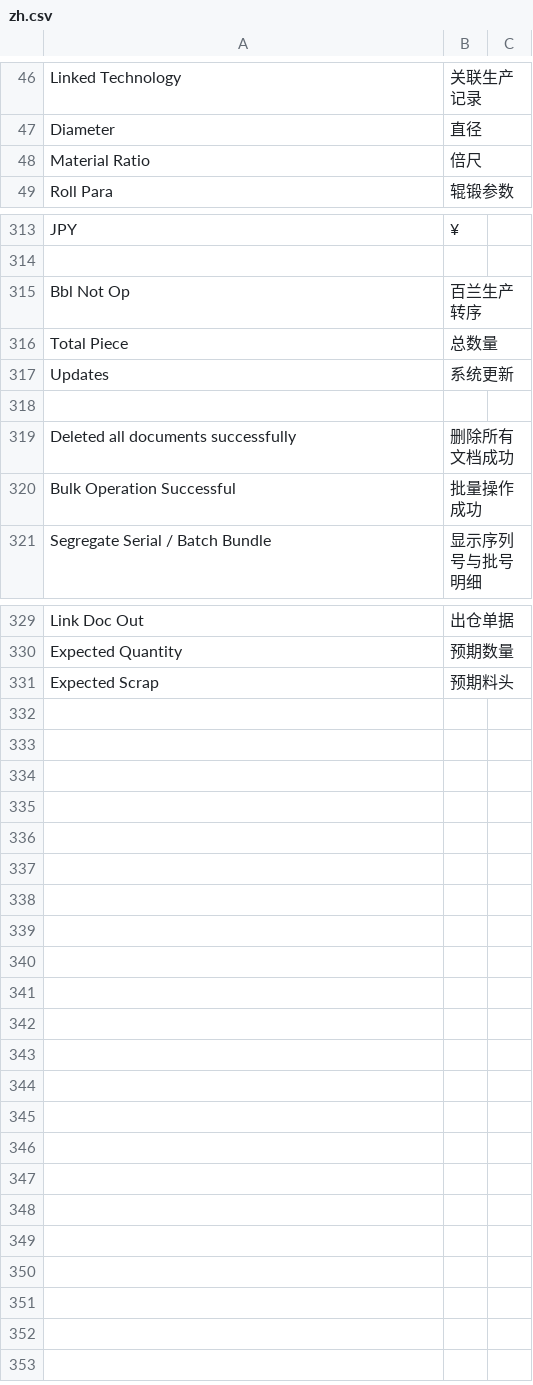
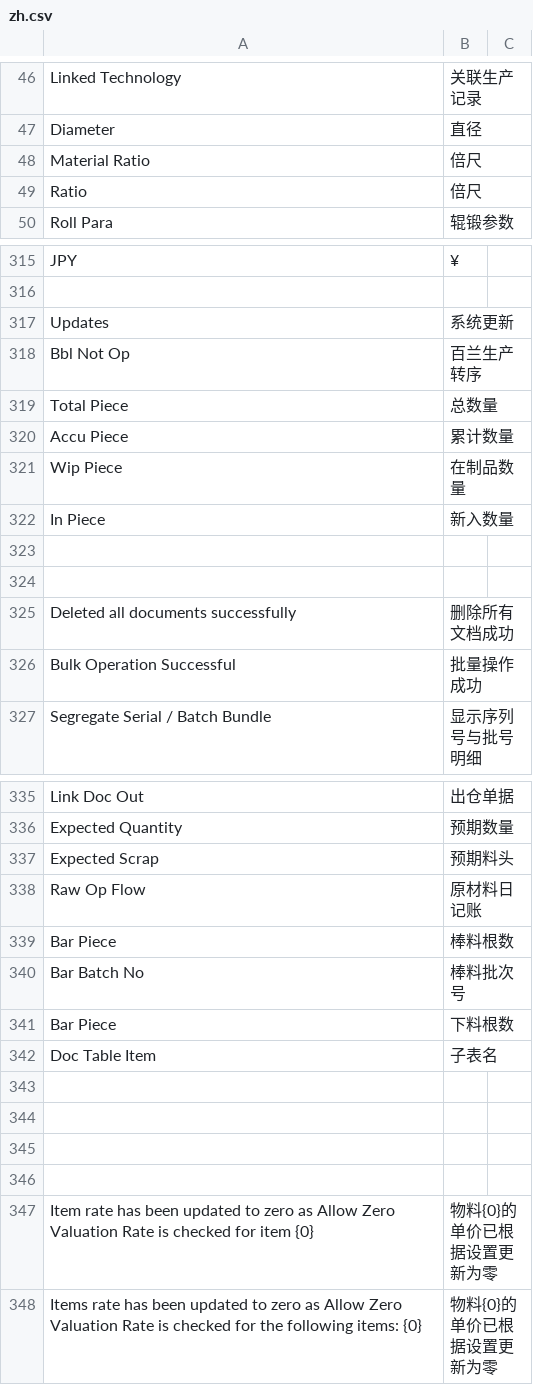
Before and after one commit to coldenmaster/bbl_app, a CSV file: bbl_app/translations/zh.csv, drawn as a sheet; only a part is shown, gaps mark what is left out; addresses are those after the commit; the diff covers the shown part only; the diff names each change by its address in the sheet, - before the commit and + after, or states it on an @@ line.

```diff
--- a/bbl_app/translations/zh.csv
+++ b/bbl_app/translations/zh.csv
+row 49: Ratio | 倍尺
+row 317: Updates | 系统更新
+row 320: Accu Piece | 累计数量
+row 321: Wip Piece | 在制品数量
+row 322: In Piece | 新入数量
-row 323: Updates | 系统更新
+row 323: (empty)
+row 338: Raw Op Flow | 原材料日记账
+row 339: Bar Piece | 棒料根数
+row 340: Bar Batch No | 棒料批次号
+row 341: Bar Piece | 下料根数
+row 342: Doc Table Item | 子表名
+row 343: (empty)
+row 344: (empty)
+row 345: (empty)
+row 346: (empty)
+row 347: Item rate has been updated to zero as Allow Zero Valuation Rate is checked for item {0} | 物料{0}的单价已根据设置更新为零
+row 348: Items rate has been updated to zero as Allow Zero Valuation Rate is checked for the following items: {0} | 物料{0}的单价已根据设置更新为零
```
Also changed, not shown: 1 added row elsewhere in this file, 20 other files.
